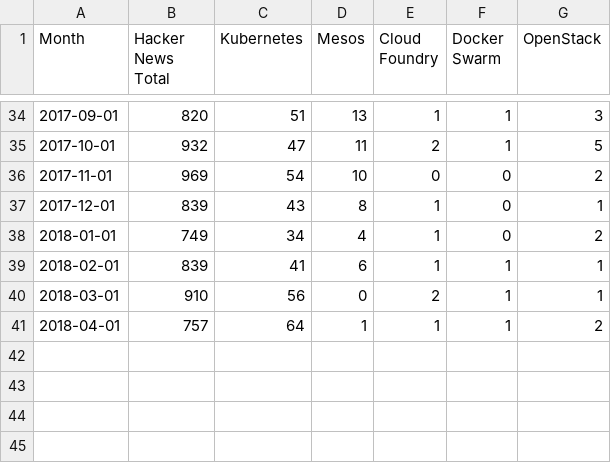
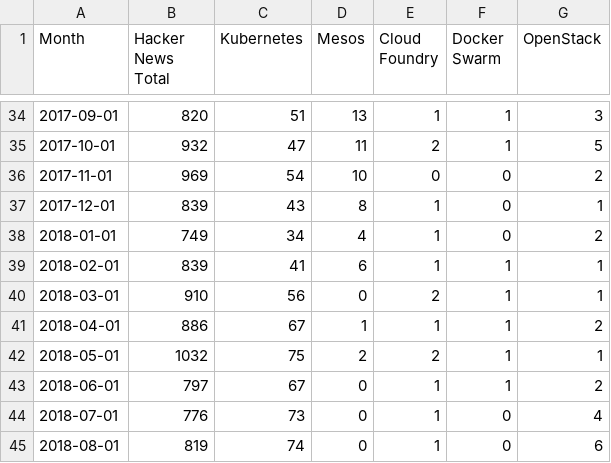
Before and after one commit to cncf/hnanalysis, a CSV file: results/result.csv, drawn as a sheet; only a part is shown, gaps mark what is left out.

Commit message:
Final results and docs update
Signed-off-by: Lukasz Gryglicki <lukaszgryglicki@o2.pl>

```diff
--- a/results/result.csv
+++ b/results/result.csv
@@ -40,2 +40,6 @@ Month,Hacker News Total,Kubernetes,Mesos,Cloud Foundry,Docker Swarm,OpenStack
 2018-03-01,910,56,0,2,1,1
-2018-04-01,757,64,1,1,1,2
+2018-04-01,886,67,1,1,1,2
+2018-05-01,1032,75,2,2,1,1
+2018-06-01,797,67,0,1,1,2
+2018-07-01,776,73,0,1,0,4
+2018-08-01,819,74,0,1,0,6
```
Also changed, not shown: 1 other file.
